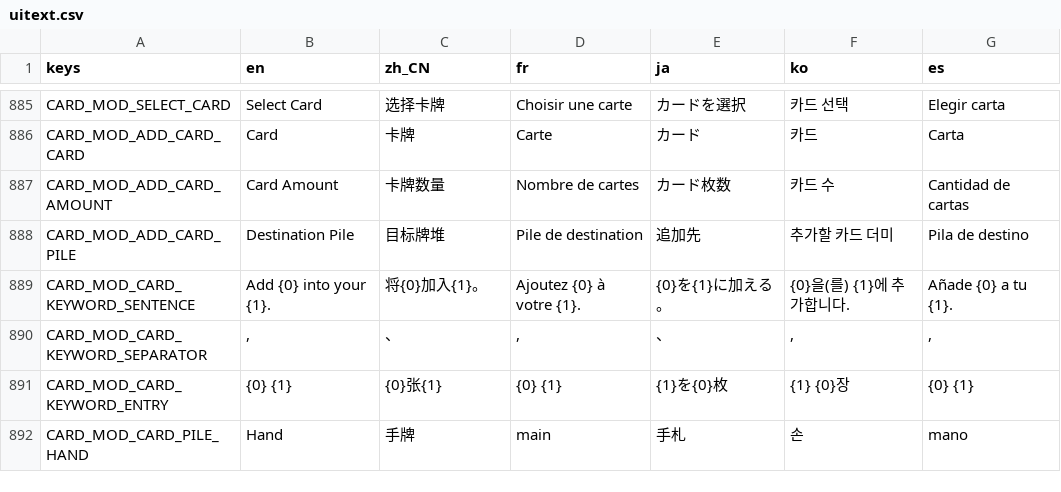
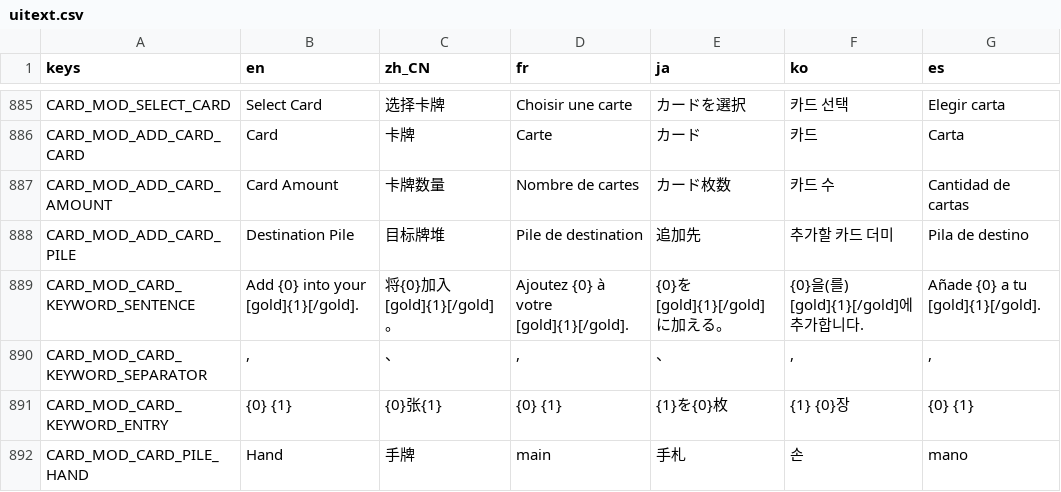
Before and after one commit to qw2341/Loadout-Mod-2, a CSV file: Loadout/localization/uitext.csv, drawn as a sheet; only a part is shown, gaps mark what is left out.

Commit message:
Added gold to destination Pile Names

```diff
--- a/Loadout/localization/uitext.csv
+++ b/Loadout/localization/uitext.csv
@@ -888,3 +888,3 @@ CARD_MOD_ADD_CARD_AMOUNT,Card Amount,卡牌数量,Nombre de cartes,カード枚
 CARD_MOD_ADD_CARD_PILE,Destination Pile,目标牌堆,Pile de destination,追加先,추가할 카드 더미,Pila de destino
-CARD_MOD_CARD_KEYWORD_SENTENCE,Add {0} into your {1}.,将{0}加入{1}。,Ajoutez {0} à votre {1}.,{0}を{1}に加える。,{0}을(를) {1}에 추가합니다.,Añade {0} a tu {1}.
+CARD_MOD_CARD_KEYWORD_SENTENCE,Add {0} into your [gold]{1}[/gold].,将{0}加入[gold]{1}[/gold]。,Ajoutez {0} à votre [gold]{1}[/gold].,{0}を[gold]{1}[/gold]に加える。,{0}을(를) [gold]{1}[/gold]에 추가합니다.,Añade {0} a tu [gold]{1}[/gold].
 CARD_MOD_CARD_KEYWORD_SEPARATOR,", ",、,", ",、,", ",", "
```
Also changed, not shown: 7 other files.
